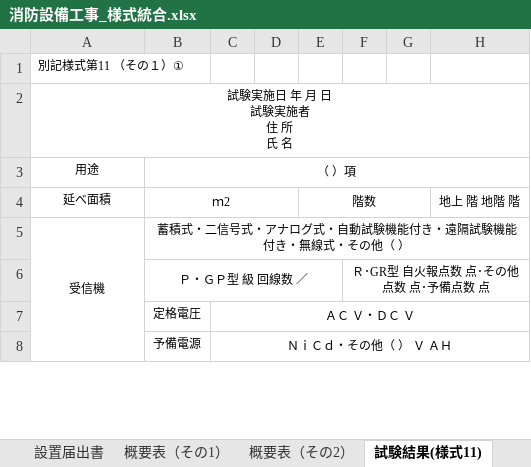
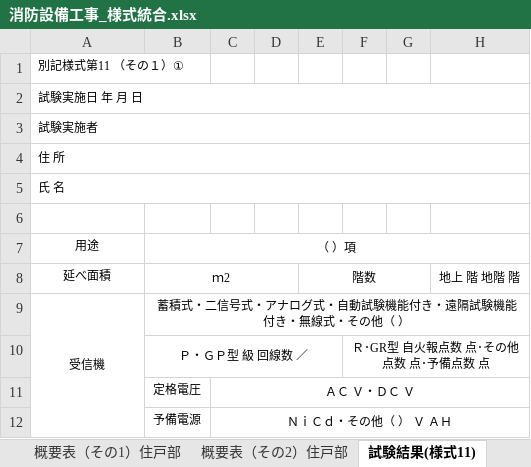
Before and after one commit to accessprotoda-maker/claude-project, an Excel workbook: 消防設備工事_様式統合.xlsx, sheet 試験結果(様式11), drawn as a sheet; only a part is shown; values as stored, in another font and other column widths than the file's, no borders; rows hold the shown columns only; ↵ is a line break in a cell; the diff names each change by its address in the sheet, - before the commit and + after, or states it on an @@ line.

```diff
--- a/消防設備工事_様式統合.xlsx (sheet 試験結果(様式11))
+++ b/消防設備工事_様式統合.xlsx (sheet 試験結果(様式11))
+sheet tab: 概要表（その1）住戸部
+sheet tab: 概要表（その2）住戸部
-A2: 試験実施日 年 月 日 ↵ 試験実施者 ↵ 住 所 ↵ 氏 名
+A2: 試験実施日 年 月 日
-A2 alignment: center
+A2 alignment: left
+row 3: 試験実施者
+row 4: 住 所
+row 5: 氏 名
+row 6: (empty)
```
Also changed, not shown: sheet 着工届出書, sheet 設置届出書, sheet 試験結果(様式34), sheet 概要表（その2）共用部, sheet 概要表（その1）共用部, other sheet tabs, 1 other file.
